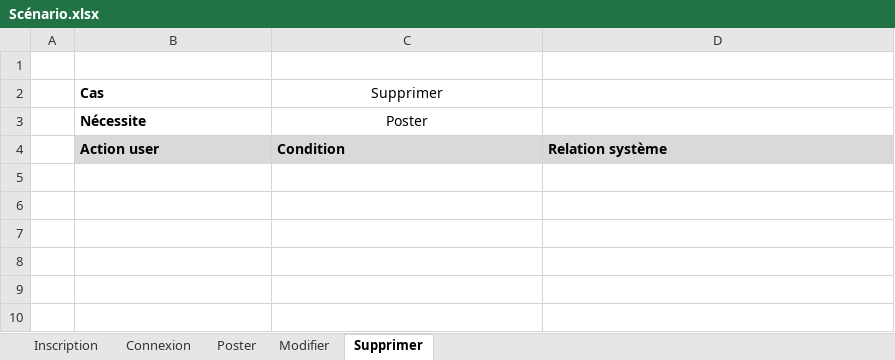
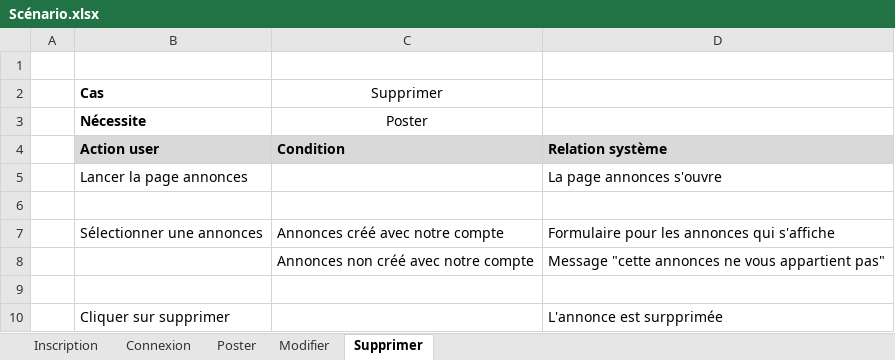
Before and after one commit to YFanha/PROJ-Annonces, an Excel workbook: Documentation/Scénario.xlsx, sheet Supprimer, drawn as a sheet; values as stored, in another font and other column widths than the file's, no borders; the diff names each change by its address in the sheet, - before the commit and + after, or states it on an @@ line.

```diff
--- a/Documentation/Scénario.xlsx (sheet Supprimer)
+++ b/Documentation/Scénario.xlsx (sheet Supprimer)
+row 5:  | Lancer la page annonces |  | La page annonces s'ouvre
+row 6: (empty)
+row 7:  | Sélectionner une annonces | Annonces créé avec notre compte | Formulaire pour les annonces qui s'affiche
+row 8:  |  | Annonces non créé avec notre compte | Message "cette annonces ne vous appartient pas"
+row 9: (empty)
+row 10:  | Cliquer sur supprimer |  | L'annonce est surpprimée
```
Also changed, not shown: sheet Modifier, sheet Poster.
